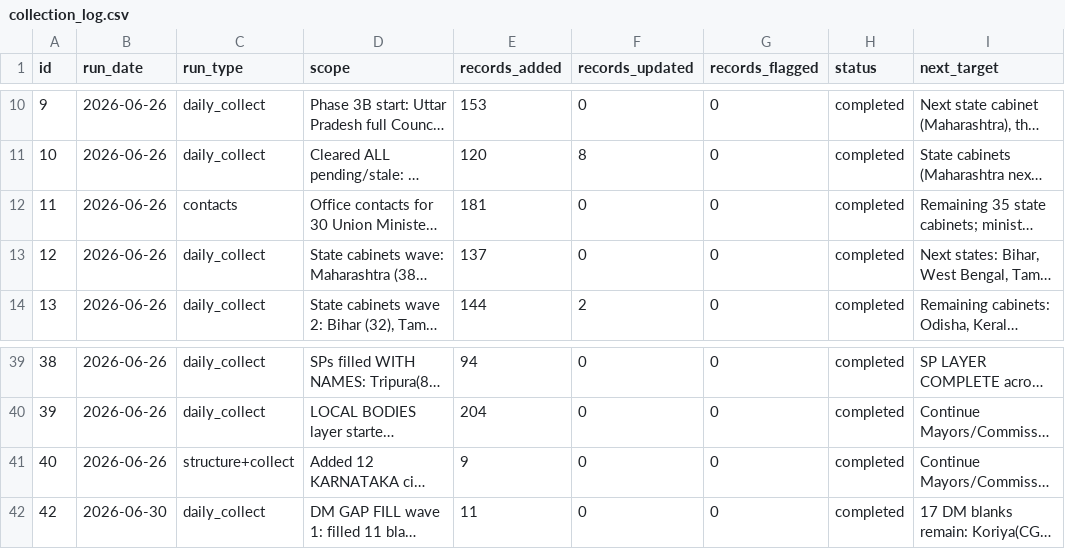
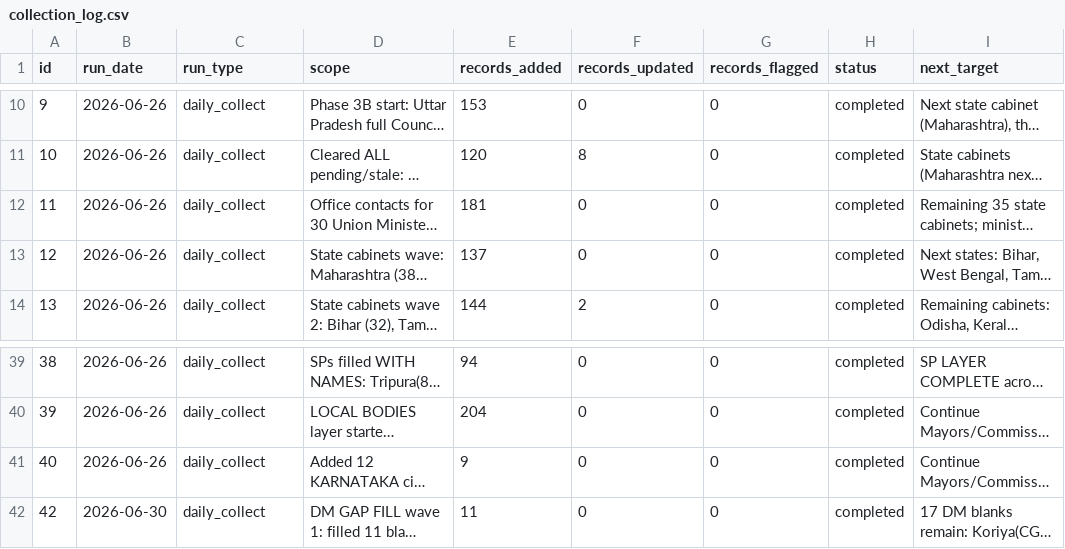
Before and after one commit to Djay96/indian-govt-org-chart, a CSV file: Accountable India/data/collection_log.csv, drawn as a sheet; only a part is shown, gaps mark what is left out; long unchanged cells end in …; the diff names each change by its address in the sheet, - before the commit and + after, or states it on an @@ line.

```diff
--- a/Accountable India/data/collection_log.csv
+++ b/Accountable India/data/collection_log.csv
-C12 (run_type): contacts
+C12 (run_type): daily_collect
-C41 (run_type): structure+collect
+C41 (run_type): daily_collect
```
Also changed, not shown: Accountable India/data/appointments.csv, Accountable India/data/persons.csv, 15 other files.
